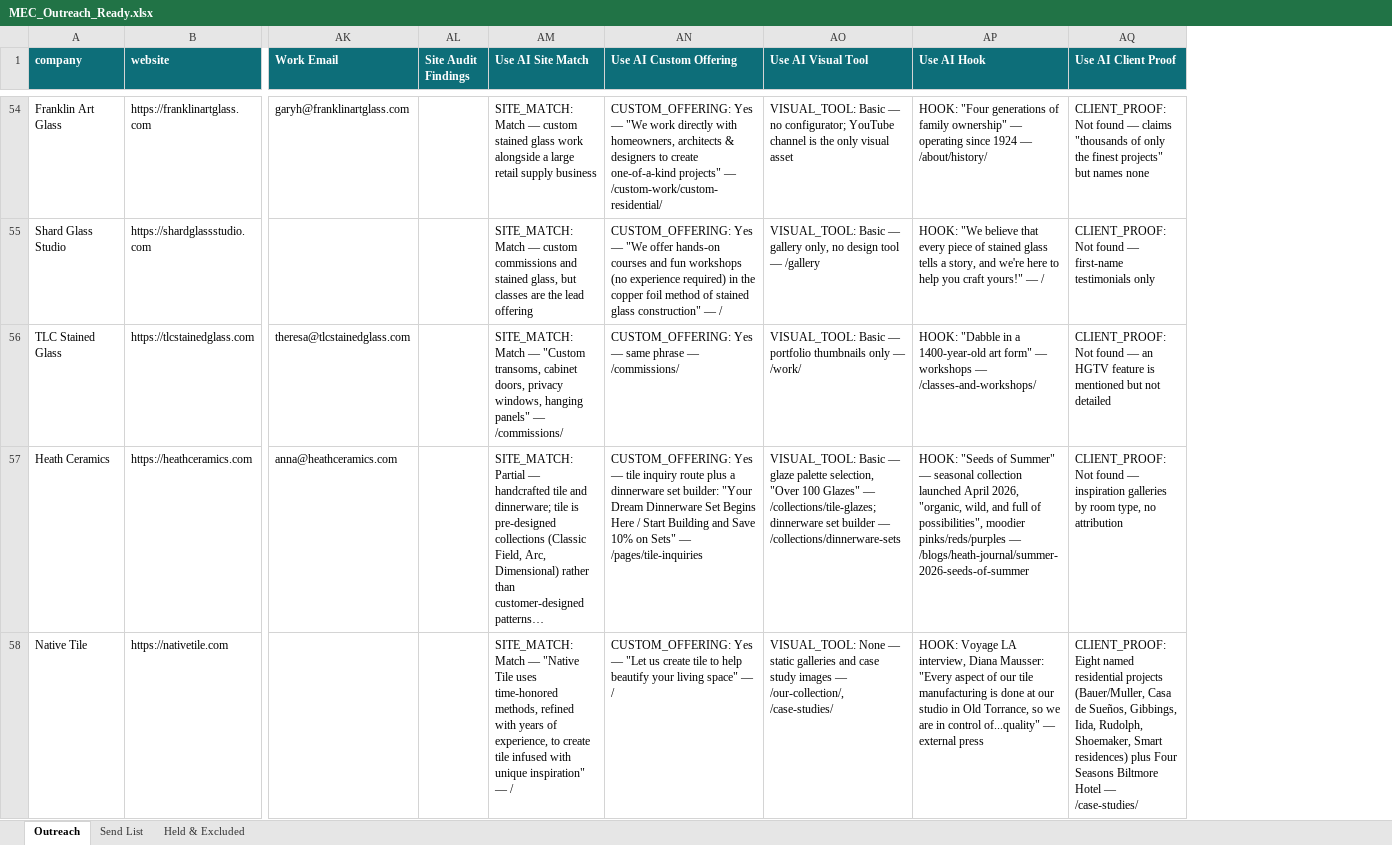
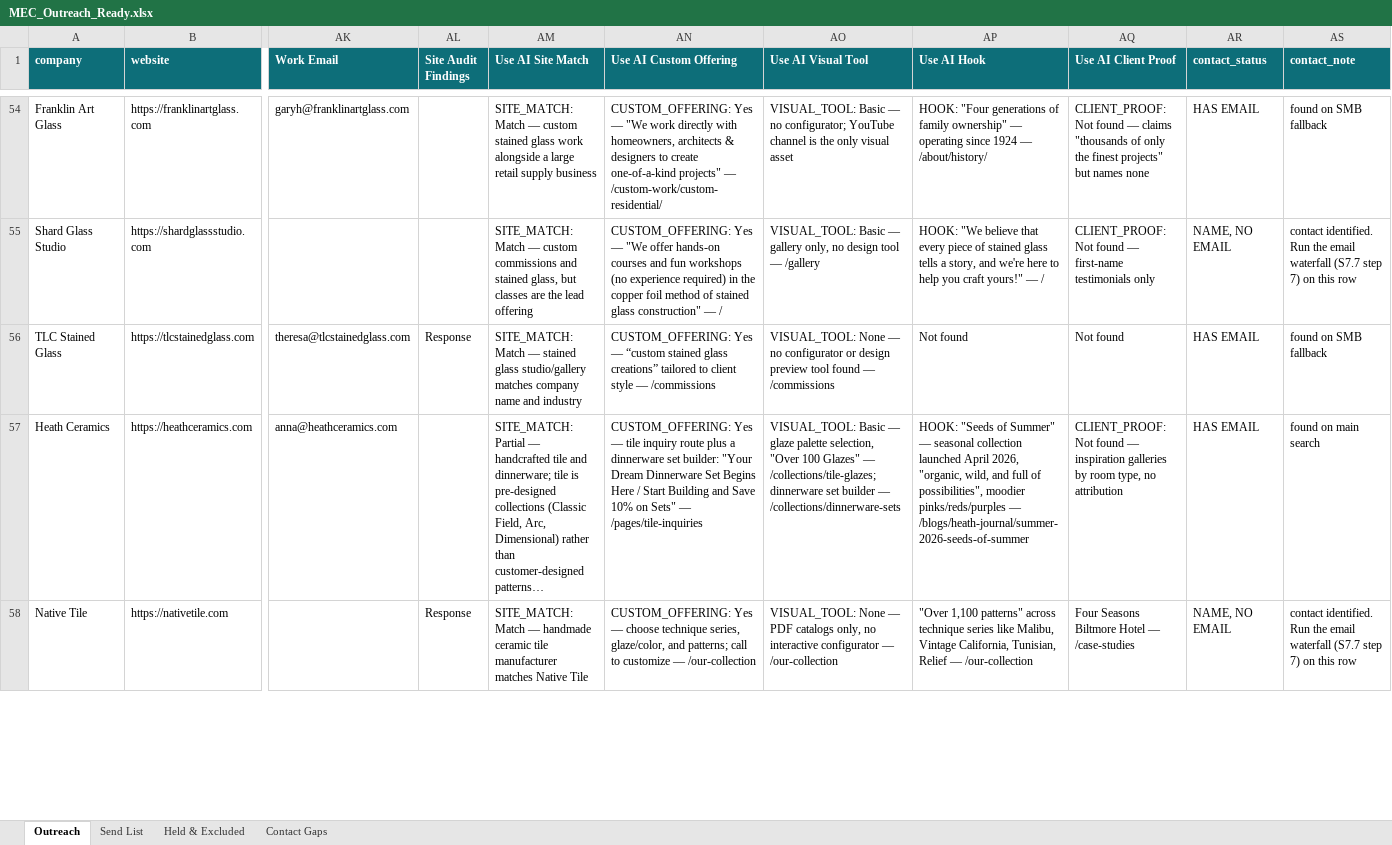
Before and after one commit to IntelifyLabs/Api-Dash, an Excel workbook: gtm/mec/MEC_Outreach_Ready.xlsx, sheet Outreach, drawn as a sheet; only a part is shown, gaps mark what is left out; long unchanged cells end in …; values as stored, in another font and other column widths than the file's, no borders; the diff covers the shown part only; the diff names each change by its address in the sheet, - before the commit and + after, or states it on an @@ line.

```diff
--- a/gtm/mec/MEC_Outreach_Ready.xlsx (sheet Outreach)
+++ b/gtm/mec/MEC_Outreach_Ready.xlsx (sheet Outreach)
+sheet tab: Contact Gaps
+column AR (contact_status), rows 54-58: HAS EMAIL | NAME, NO EMAIL | HAS EMAIL | HAS EMAIL | NAME, NO EMAIL
+column AS (contact_note), rows 54-58: found on SMB fallback | contact identified. Run the email waterfall (S7.7 step 7) on this row | found on SMB fallback | found on main search | contact identified. Run the email waterfall (S7.7 step 7) on this row
-AL56 (Site Audit Findings): (empty)
+AL56 (Site Audit Findings): Response
-AM56 (Use AI Site Match): …Match — "Custom transoms, cabinet doors, privacy windows, hanging panels" — /commissions/
+AM56 (Use AI Site Match): …Match — stained glass studio/gallery matches company name and industry
-AN56 (Use AI Custom Offering): …Yes — same phrase — /commissions/
+AN56 (Use AI Custom Offering): …Yes — “custom stained glass creations” tailored to client style — /commissions
-AO56 (Use AI Visual Tool): VISUAL_TOOL: Basic — portfolio thumbnails only — /work/
+AO56 (Use AI Visual Tool): VISUAL_TOOL: None — no configurator or design preview tool found — /commissions
-AP56 (Use AI Hook): HOOK: "Dabble in a 1400-year-old art form" — workshops — /classes-and-workshops/
+AP56 (Use AI Hook): Not found
-AQ56 (Use AI Client Proof): CLIENT_PROOF: Not found — an HGTV feature is mentioned but not detailed
+AQ56 (Use AI Client Proof): Not found
-AL58 (Site Audit Findings): (empty)
+AL58 (Site Audit Findings): Response
-AM58 (Use AI Site Match): …Match — "Native Tile uses time-honored methods, refined with years of experience, to create tile infused with unique inspiration" — /
+AM58 (Use AI Site Match): …Match — handmade ceramic tile manufacturer matches Native Tile
-AN58 (Use AI Custom Offering): …Yes — "Let us create tile to help beautify your living space" — /
+AN58 (Use AI Custom Offering): …Yes — choose technique series, glaze/color, and patterns; call to customize — /our-collection
-AO58 (Use AI Visual Tool): …None — static galleries and case study images — /our-collection/, /case-studies/
+AO58 (Use AI Visual Tool): …None — PDF catalogs only, no interactive configurator — /our-collection
-AP58 (Use AI Hook): HOOK: Voyage LA interview, Diana Mausser: "Every aspect of our tile manufacturing is done at our studio in Old Torrance, so we are in control of...quality" — external press
+AP58 (Use AI Hook): "Over 1,100 patterns" across technique series like Malibu, Vintage California, Tunisian, Relief — /our-collection
-AQ58 (Use AI Client Proof): CLIENT_PROOF: Eight named residential projects (Bauer/Muller, Casa de Sueños, Gibbings, Iida, Rudolph, Shoemaker, Smart residences) plus Four Seasons Biltmore Hotel — /case-studies/
+AQ58 (Use AI Client Proof): Four Seasons Biltmore Hotel — /case-studies
```
Also changed, not shown: 95 edited cells elsewhere in this sheet, sheet Send List, 4 other files.
